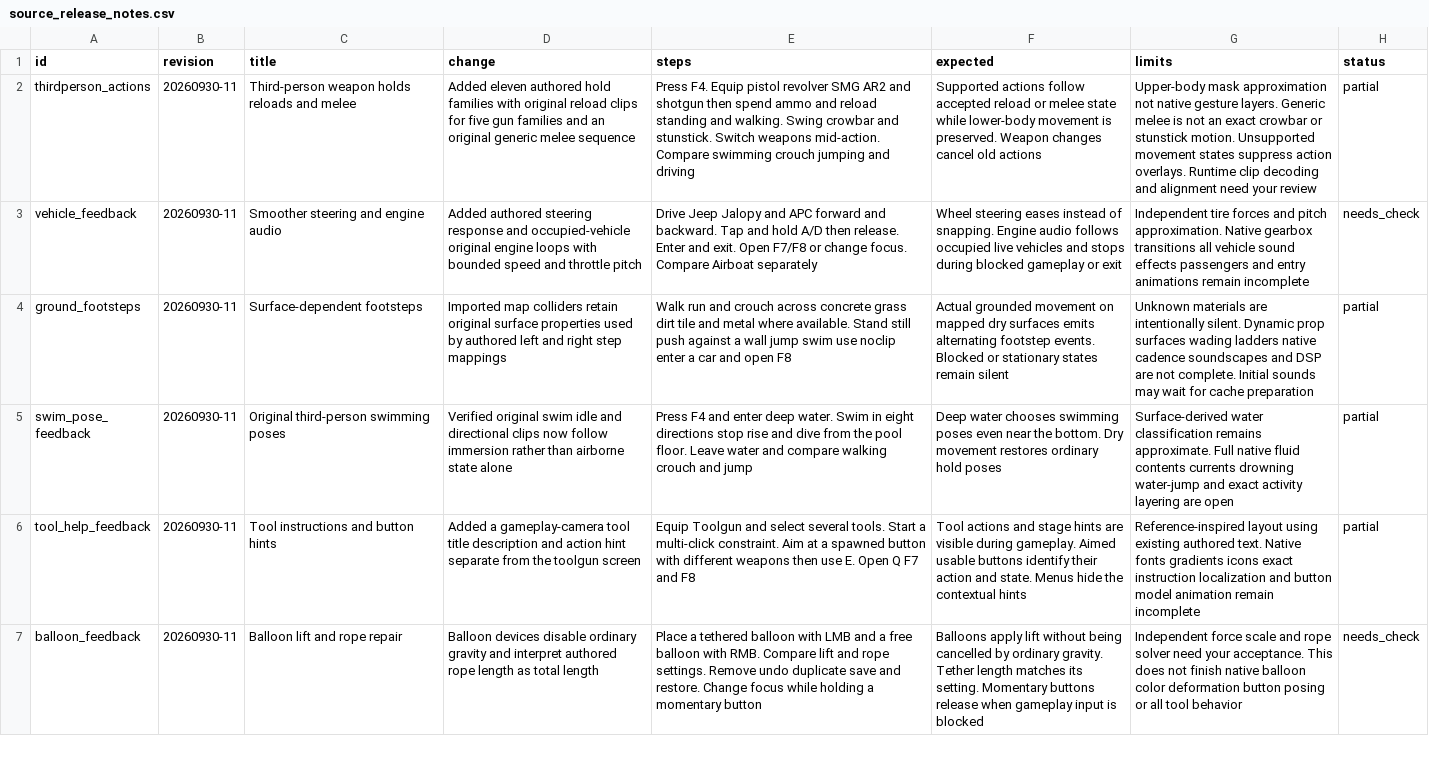
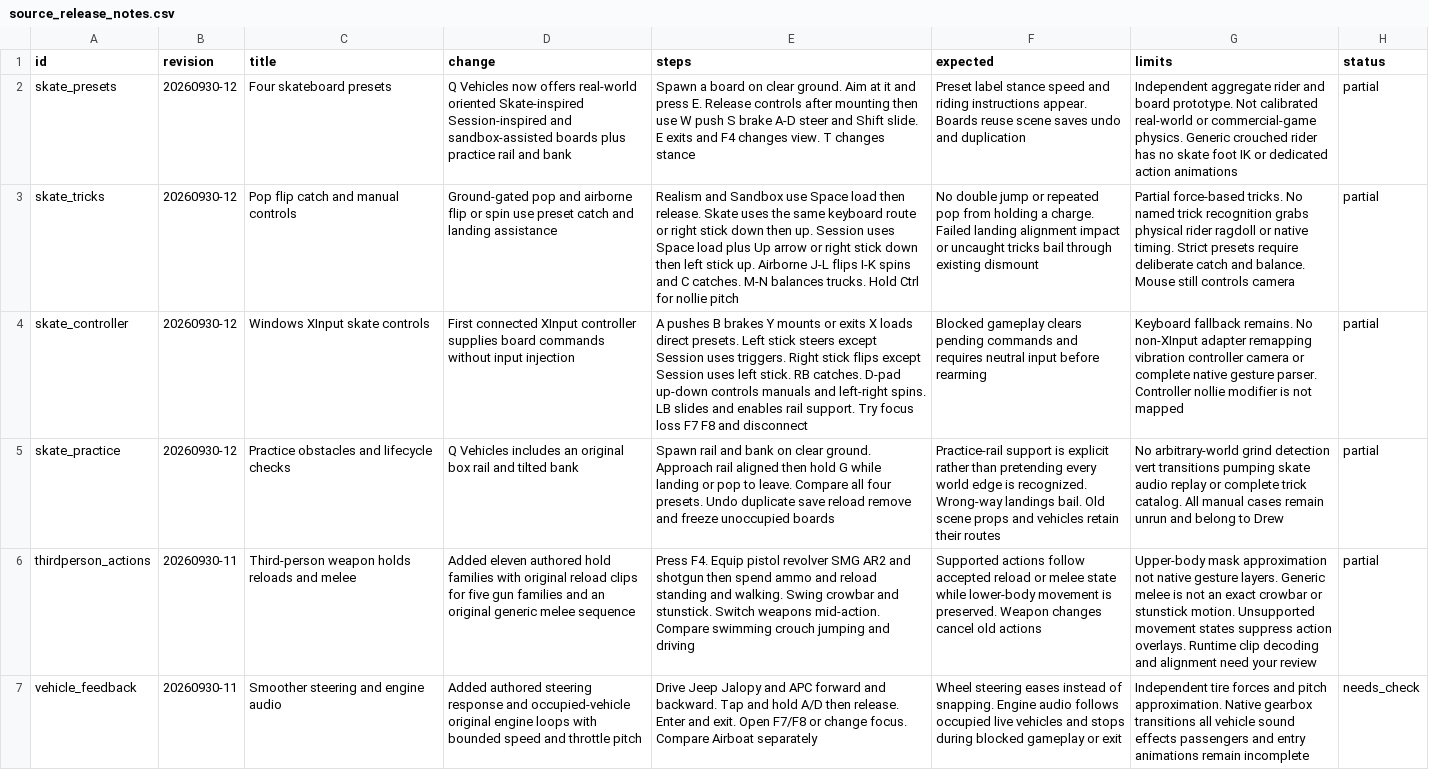
Before and after one commit to phoenixfire808/rust-sandbox, a CSV file: sheets/source_release_notes.csv, drawn as a sheet; only a part is shown; the shorter side is filled out with more unchanged rows; the diff names each change by its address in the sheet, - before the commit and + after, or states it on an @@ line.

Commit message:
Integrate selectable skateboard presets controls and contact physics

```diff
--- a/sheets/source_release_notes.csv
+++ b/sheets/source_release_notes.csv
+row 2: skate_presets | 20260930-12 | Four skateboard presets | Q Vehicles now offers real-world oriented Skate-inspired Session-inspired and sandbox-assisted boards plus practice rail and bank | Spawn a board on clear ground. Aim at it and press E. Release controls after mounting then use W push S brake A-D steer and Shift slide. E exits and F4 changes view. T changes stance | Preset label stance speed and riding instructions appear. Boards reuse scene saves undo and duplication | Independent aggregate rider and board prototype. Not calibrated real-world or commercial-game physics. Generic crouched rider has no skate foot IK or dedicated action animations | partial
+row 3: skate_tricks | 20260930-12 | Pop flip catch and manual controls | Ground-gated pop and airborne flip or spin use preset catch and landing assistance | Realism and Sandbox use Space load then release. Skate uses the same keyboard route or right stick down then up. Session uses Space load plus Up arrow or right stick down then left stick up. Airborne J-L flips I-K spins and C catches. M-N balances trucks. Hold Ctrl for nollie pitch | No double jump or repeated pop from holding a charge. Failed landing alignment impact or uncaught tricks bail through existing dismount | Partial force-based tricks. No named trick recognition grabs physical rider ragdoll or native timing. Strict presets require deliberate catch and balance. Mouse still controls camera | partial
+row 4: skate_controller | 20260930-12 | Windows XInput skate controls | First connected XInput controller supplies board commands without input injection | A pushes B brakes Y mounts or exits X loads direct presets. Left stick steers except Session uses triggers. Right stick flips except Session uses left stick. RB catches. D-pad up-down controls manuals and left-right spins. LB slides and enables rail support. Try focus loss F7 F8 and disconnect | Blocked gameplay clears pending commands and requires neutral input before rearming | Keyboard fallback remains. No non-XInput adapter remapping vibration controller camera or complete native gesture parser. Controller nollie modifier is not mapped | partial
+row 5: skate_practice | 20260930-12 | Practice obstacles and lifecycle checks | Q Vehicles includes an original box rail and tilted bank | Spawn rail and bank on clear ground. Approach rail aligned then hold G while landing or pop to leave. Compare all four presets. Undo duplicate save reload remove and freeze unoccupied boards | Practice-rail support is explicit rather than pretending every world edge is recognized. Wrong-way landings bail. Old scene props and vehicles retain their routes | No arbitrary-world grind detection vert transitions pumping skate audio replay or complete trick catalog. All manual cases remain unrun and belong to Drew | partial
```
Also changed, not shown: 22 other files.
